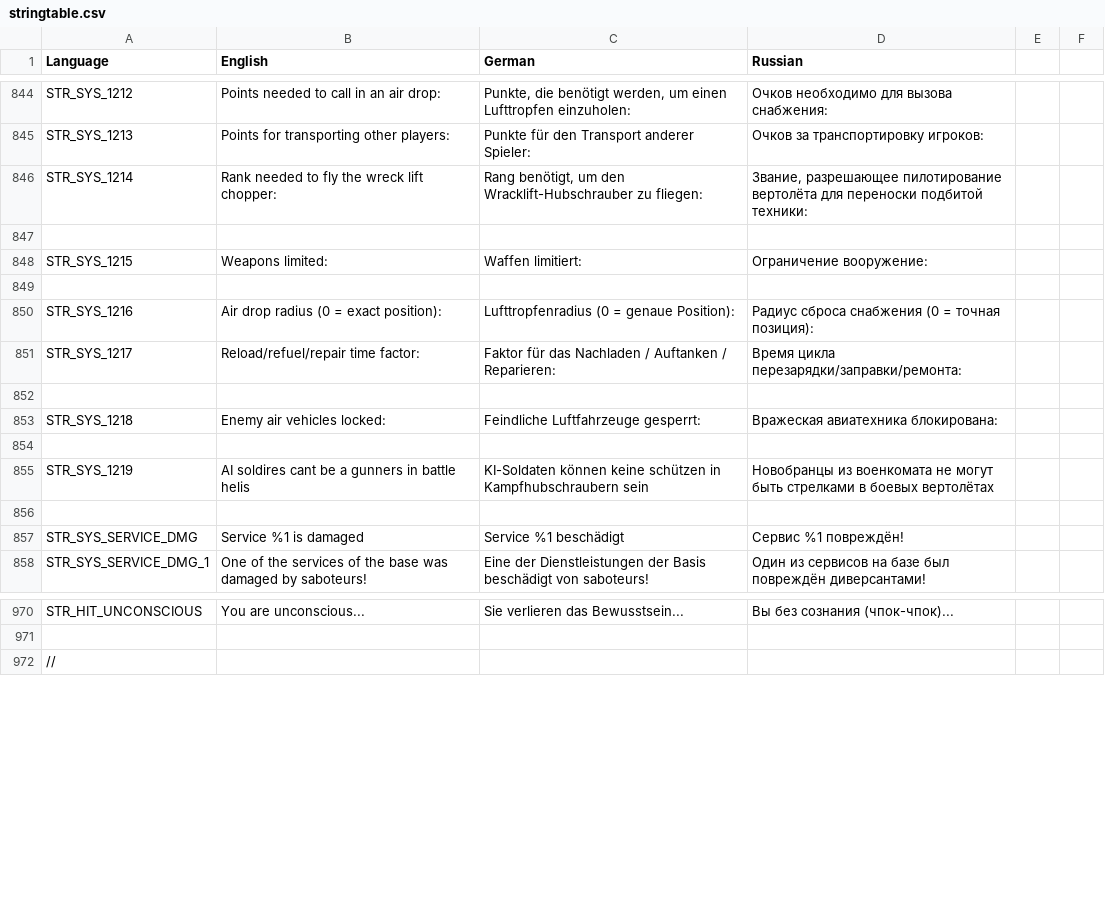
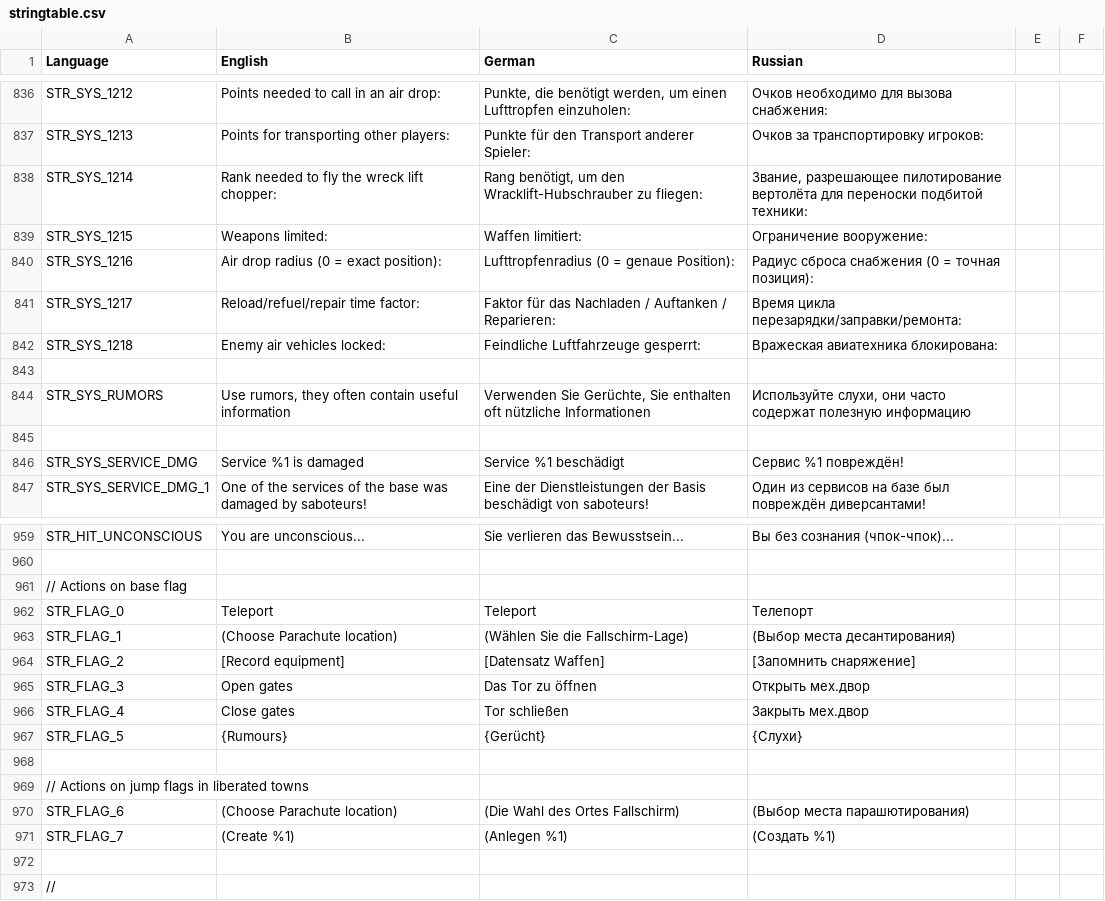
Before and after one commit to sygsky/Domination-for-Red-Engineers-server, a CSV file: stringtable.csv, drawn as a sheet; only a part is shown, gaps mark what is left out; removed rows and columns are numbered as before the commit, all else as after; the diff covers the shown part only; the diff names each change by its address in the sheet, - before the commit and + after, or states it on an @@ line.

Commit message:
Added "Rumours" action to the base flag and new flags in towns
Signed-off-by: EngineerACE <temp4you@rambler.ru>

```diff
--- a/stringtable.csv
+++ b/stringtable.csv
-row 847: (empty)
-row 849: (empty)
-row 852: (empty)
-row 855: STR_SYS_1219 | AI soldires cant be a gunners in battle helis | KI-Soldaten können keine schützen in Kampfhubschraubern sein | Новобранцы из военкомата не могут быть стрелками в боевых вертолётах
+row 844: STR_SYS_RUMORS | Use rumors, they often contain useful information | Verwenden Sie Gerüchte, Sie enthalten oft nützliche Informationen | Используйте слухи, они часто содержат полезную информацию
+row 961: // Actions on base flag
+row 962: STR_FLAG_0 | Teleport | Teleport | Телепорт
+row 963: STR_FLAG_1 | (Choose Parachute location) | (Wählen Sie die Fallschirm-Lage) | (Выбор места десантирования)
+row 964: STR_FLAG_2 | [Record equipment] | [Datensatz Waffen] | [Запомнить снаряжение]
+row 965: STR_FLAG_3 | Open gates | Das Tor zu öffnen | Открыть мех.двор
+row 966: STR_FLAG_4 | Close gates | Tor schließen | Закрыть мех.двор
+row 967: STR_FLAG_5 | {Rumours} | {Gerücht} | {Слухи}
+row 968: (empty)
+row 969: // Actions on jump flags in liberated towns
+row 970: STR_FLAG_6 | (Choose Parachute location) | (Die Wahl des Ortes Fallschirm) | (Выбор места парашютирования)
+row 971: STR_FLAG_7 | (Create %1) | (Anlegen %1) | (Создать %1)
+row 972: (empty)
```
Also changed, not shown: 1 added row, 8 removed rows and 12 edited cells elsewhere in this file, 11 other files.
